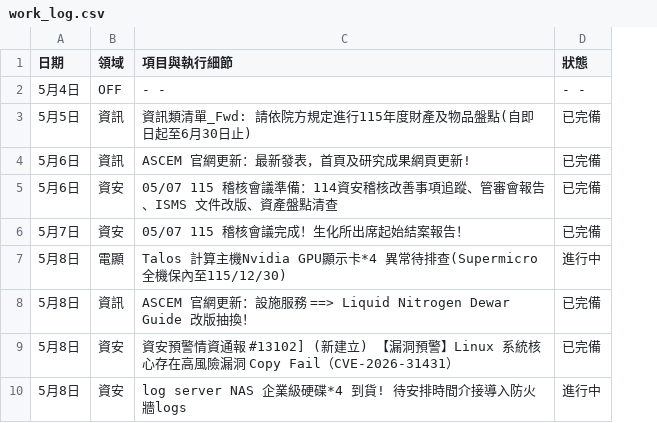
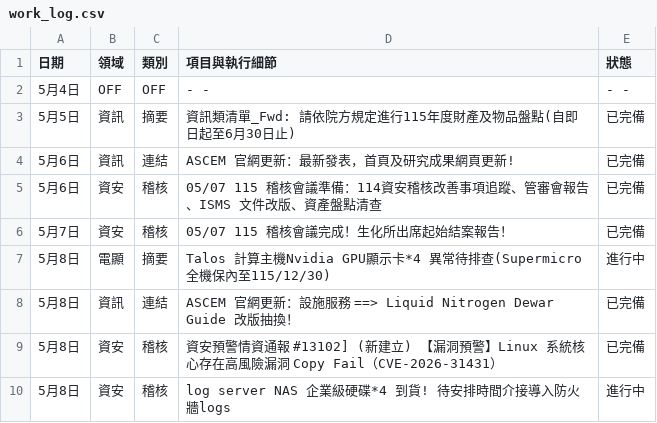
Before and after one commit to meokchen/ASCEM_Weekly_Report, a CSV file: work_log.csv, drawn as a sheet; the diff names each change by its address in the sheet, - before the commit and + after, or states it on an @@ line.

```diff
--- a/work_log.csv
+++ b/work_log.csv
+column C (類別), rows 2-10: OFF | 摘要 | 連結 | 稽核 | 稽核 | 摘要 | 連結 | 稽核 | 稽核
```
Also changed, not shown: 1 other file.
